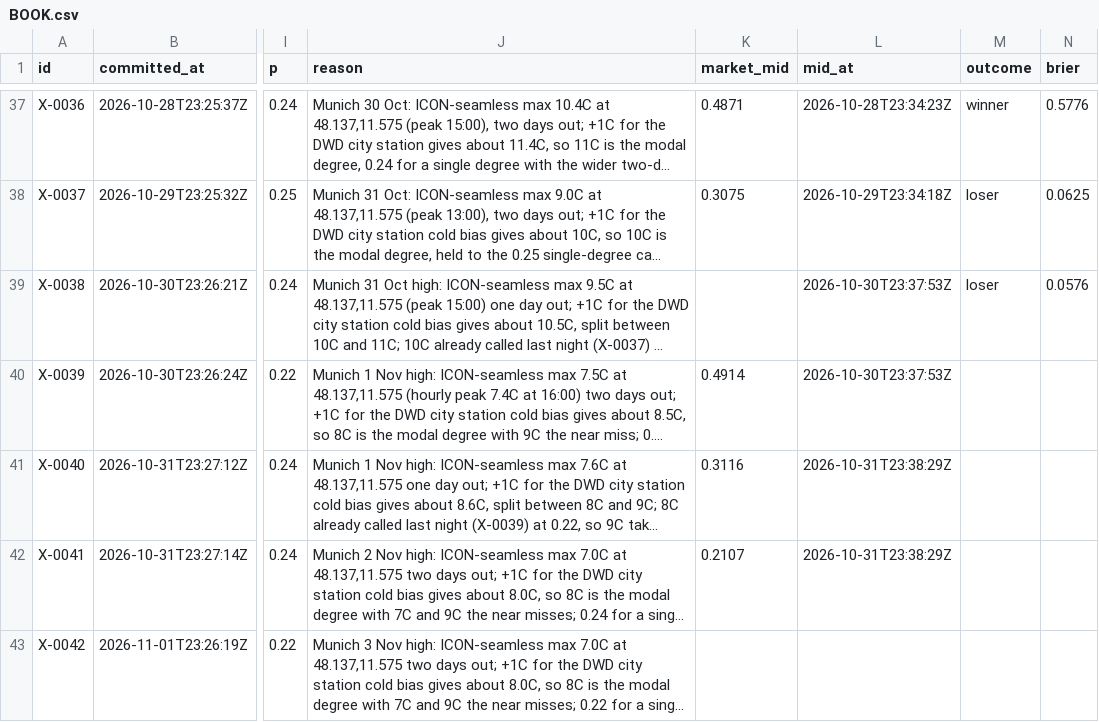
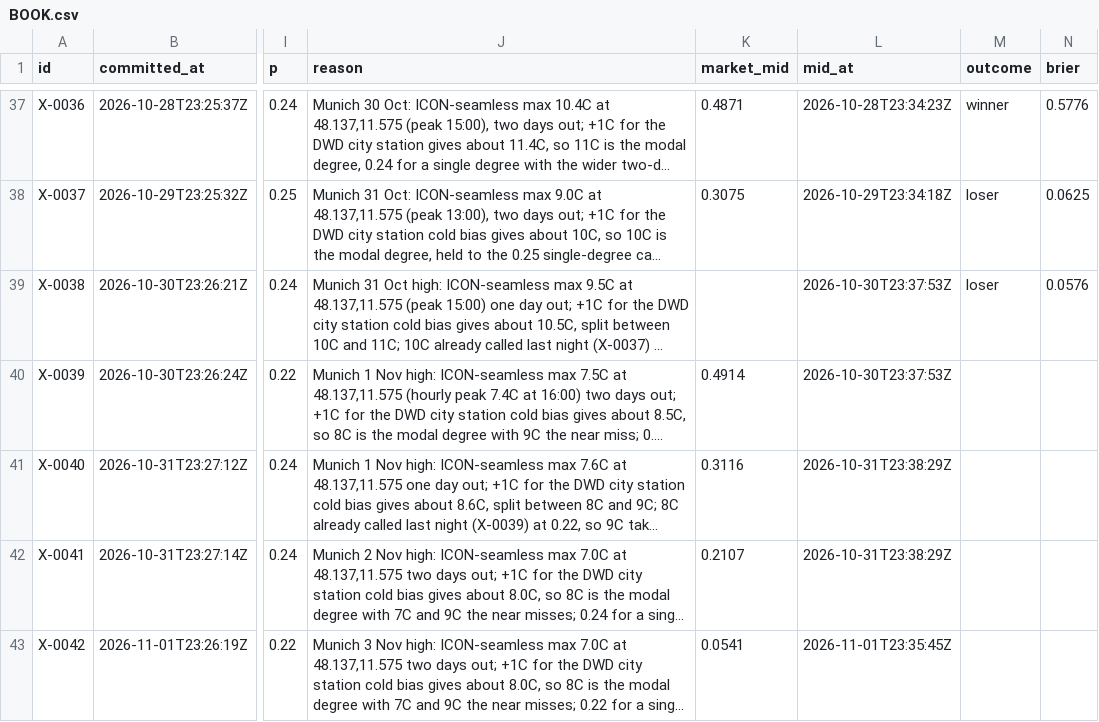
Before and after one commit to triton-xxix/proteus-lab, a CSV file: exchange/BOOK.csv, drawn as a sheet; only a part is shown, gaps mark what is left out; long unchanged cells end in …; the diff names each change by its address in the sheet, - before the commit and + after, or states it on an @@ line.

```diff
--- a/exchange/BOOK.csv
+++ b/exchange/BOOK.csv
-K43 (market_mid): (empty)
+K43 (market_mid): 0.0541
-L43 (mid_at): (empty)
+L43 (mid_at): 2026-11-01T23:35:45Z
```
Also changed, not shown: 7 other files.
